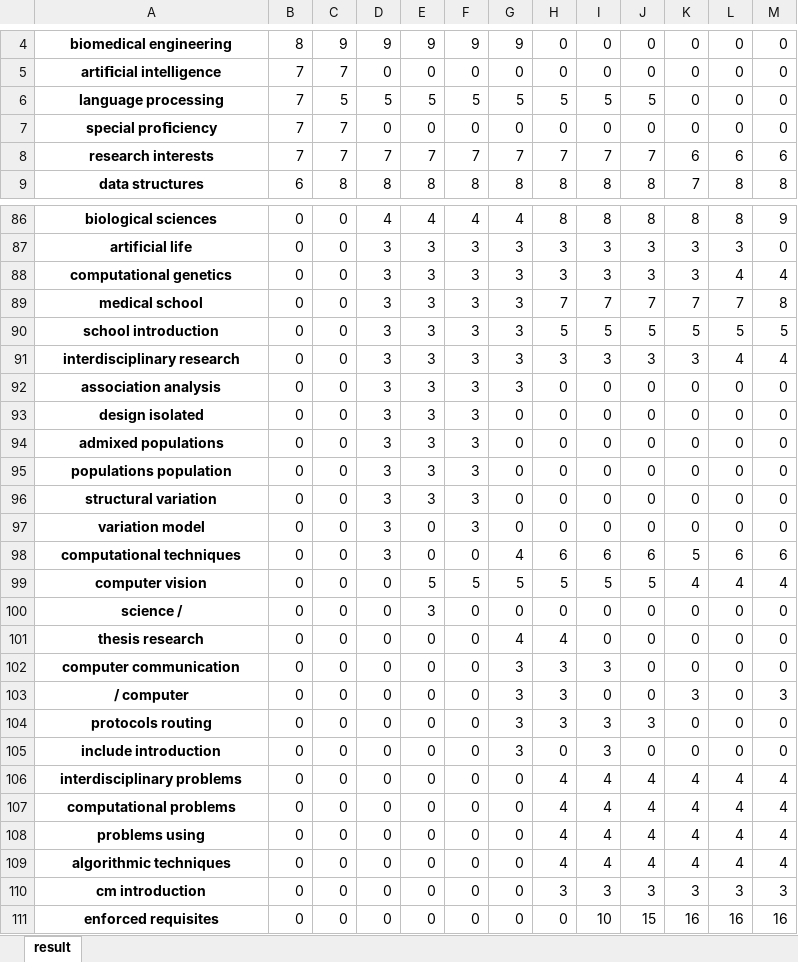
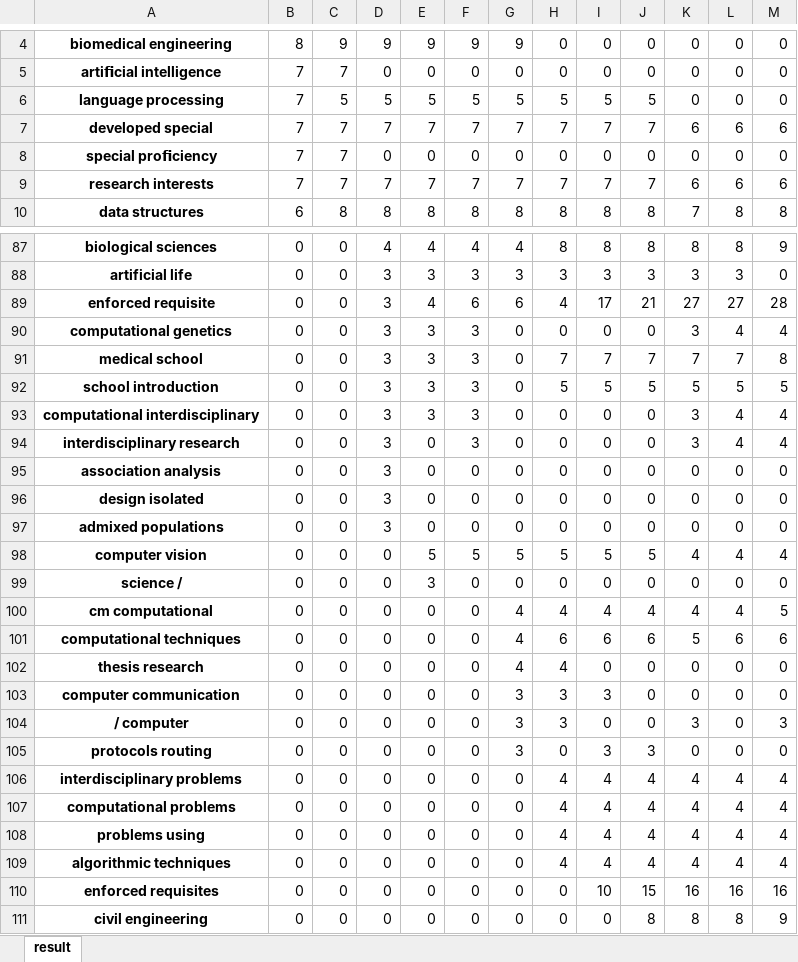
Before and after one commit to johnsonlumia/ECE143_Project, an Excel workbook: ucla_cse.xlsx, sheet result, drawn as a sheet; only a part is shown, gaps mark what is left out; the shorter side is filled out with more unchanged rows; values as stored, in another font and other column widths than the file's, no borders; removed rows and columns are numbered as before the commit, all else as after; the diff covers the shown part only; the diff names each change by its address in the sheet, - before the commit and + after, or states it on an @@ line.

```diff
--- a/ucla_cse.xlsx (sheet result)
+++ b/ucla_cse.xlsx (sheet result)
+row 7: developed special | 7 | 7 | 7 | 7 | 7 | 7 | 7 | 7 | 7 | 6 | 6 | 6
+row 89: enforced requisite | 0 | 0 | 3 | 4 | 6 | 6 | 4 | 17 | 21 | 27 | 27 | 28
-G90:G92: 3
+G90:G92: 0
-H90: 3
+H90: 0
-I90: 3
+I90: 0
-J90: 3
+J90: 0
+row 93: computational interdisciplinary | 0 | 0 | 3 | 3 | 3 | 0 | 0 | 0 | 0 | 3 | 4 | 4
-E94:E97: 3
+E94:E97: 0
-G94:G95: 3
+G94:G95: 0
-H94: 3
+H94: 0
-I94: 3
+I94: 0
-J94: 3
+J94: 0
-F95:F97: 3
+F95:F97: 0
-row 95: populations population | 0 | 0 | 3 | 3 | 3 | 0 | 0 | 0 | 0 | 0 | 0 | 0
-row 96: structural variation | 0 | 0 | 3 | 3 | 3 | 0 | 0 | 0 | 0 | 0 | 0 | 0
-row 97: variation model | 0 | 0 | 3 | 0 | 3 | 0 | 0 | 0 | 0 | 0 | 0 | 0
-row 98: computational techniques | 0 | 0 | 3 | 0 | 0 | 4 | 6 | 6 | 6 | 5 | 6 | 6
+row 100: cm computational | 0 | 0 | 0 | 0 | 0 | 4 | 4 | 4 | 4 | 4 | 4 | 5
+row 101: computational techniques | 0 | 0 | 0 | 0 | 0 | 4 | 6 | 6 | 6 | 5 | 6 | 6
-H105: 3
+H105: 0
-row 105: include introduction | 0 | 0 | 0 | 0 | 0 | 3 | 0 | 3 | 0 | 0 | 0 | 0
-row 110: cm introduction | 0 | 0 | 0 | 0 | 0 | 0 | 3 | 3 | 3 | 3 | 3 | 3
```
Also changed, not shown: 12 added rows, 15 removed rows and 27 edited cells elsewhere in this sheet, ucberkeley_cs.xlsx, ucsb_ece.xlsx, 24 other files.
